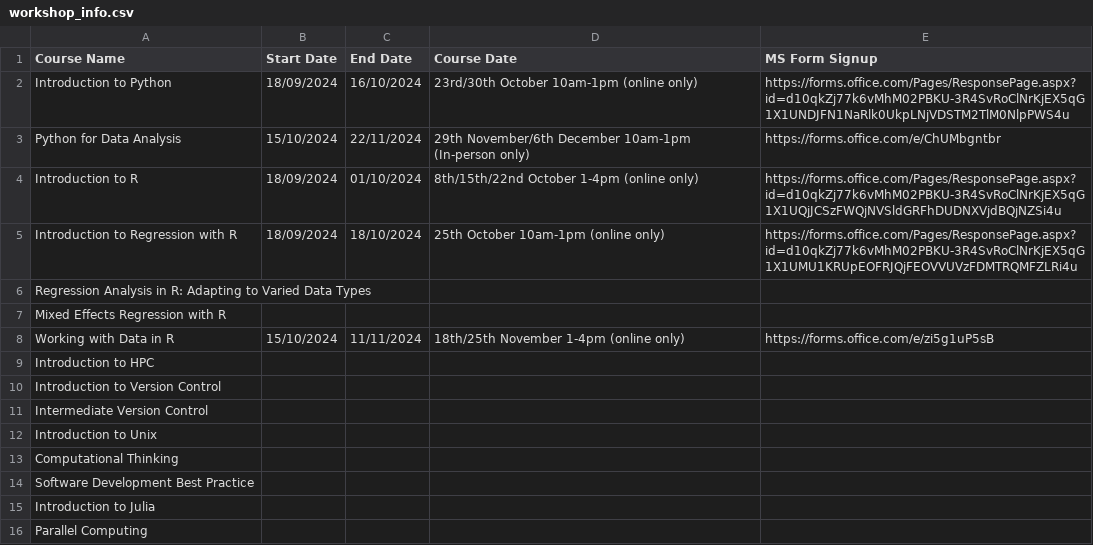
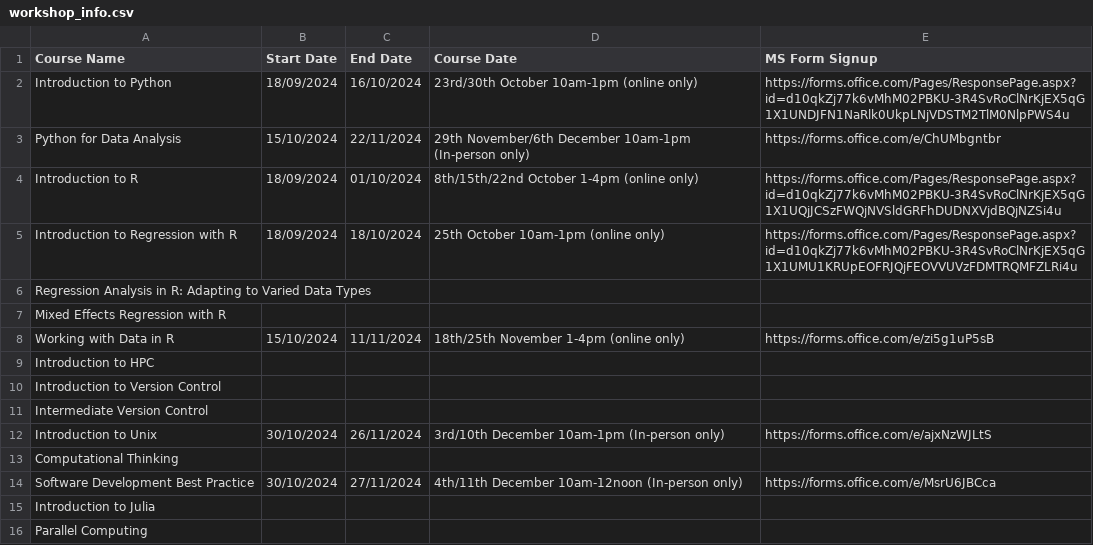
Before and after one commit to coding-for-reproducible-research/CfRR_Courses, a CSV file: data/workshop_info.csv, drawn as a sheet.

Commit message:
Update workshop_info.csv
Added December courses

```diff
--- a/data/workshop_info.csv
+++ b/data/workshop_info.csv
@@ -11,5 +11,5 @@ Introduction to Version Control,,,,
 Intermediate Version Control,,,,
-Introduction to Unix,,,,
+Introduction to Unix,30/10/2024,26/11/2024,3rd/10th December 10am-1pm (In-person only),https://forms.office.com/e/ajxNzWJLtS
 Computational Thinking,,,,
-Software Development Best Practice,,,,
+Software Development Best Practice,30/10/2024,27/11/2024,4th/11th December 10am-12noon (In-person only),https://forms.office.com/e/MsrU6JBCca
 Introduction to Julia,,,,
```
